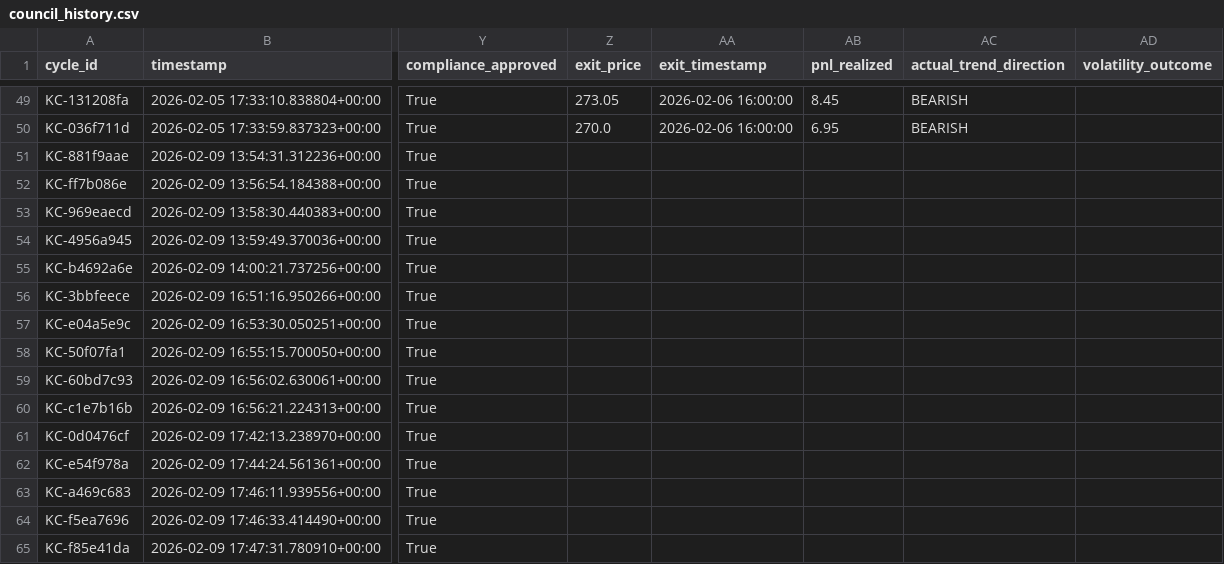
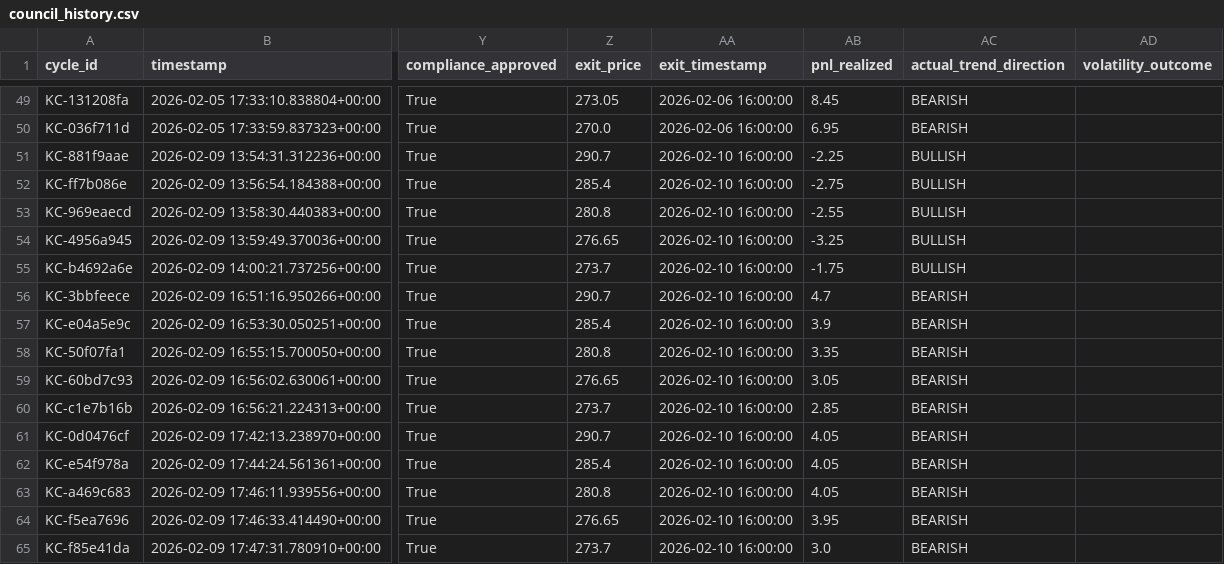
Before and after one commit to rozavala/real_options, a CSV file: dev/data/council_history.csv, drawn as a sheet; only a part is shown, gaps mark what is left out; the diff covers the shown part only; the diff names each change by its address in the sheet, - before the commit and + after, or states it on an @@ line.

```diff
--- a/dev/data/council_history.csv
+++ b/dev/data/council_history.csv
-Z51 (exit_price): (empty)
+Z51 (exit_price): 290.7
-AA51:AA65 (exit_timestamp): (empty)
+AA51:AA65 (exit_timestamp): 2026-02-10 16:00:00
-AB51 (pnl_realized): (empty)
+AB51 (pnl_realized): -2.25
-AC51:AC55 (actual_trend_direction): (empty)
+AC51:AC55 (actual_trend_direction): BULLISH
-Z52 (exit_price): (empty)
+Z52 (exit_price): 285.4
-AB52 (pnl_realized): (empty)
+AB52 (pnl_realized): -2.75
-Z53 (exit_price): (empty)
+Z53 (exit_price): 280.8
-AB53 (pnl_realized): (empty)
+AB53 (pnl_realized): -2.55
-Z54 (exit_price): (empty)
+Z54 (exit_price): 276.65
-AB54 (pnl_realized): (empty)
+AB54 (pnl_realized): -3.25
-Z55 (exit_price): (empty)
+Z55 (exit_price): 273.7
-AB55 (pnl_realized): (empty)
+AB55 (pnl_realized): -1.75
-Z56 (exit_price): (empty)
+Z56 (exit_price): 290.7
-AB56 (pnl_realized): (empty)
+AB56 (pnl_realized): 4.7
-AC56:AC65 (actual_trend_direction): (empty)
+AC56:AC65 (actual_trend_direction): BEARISH
-Z57 (exit_price): (empty)
+Z57 (exit_price): 285.4
-AB57 (pnl_realized): (empty)
+AB57 (pnl_realized): 3.9
-Z58 (exit_price): (empty)
+Z58 (exit_price): 280.8
-AB58 (pnl_realized): (empty)
+AB58 (pnl_realized): 3.35
-Z59 (exit_price): (empty)
+Z59 (exit_price): 276.65
-AB59 (pnl_realized): (empty)
+AB59 (pnl_realized): 3.05
-Z60 (exit_price): (empty)
+Z60 (exit_price): 273.7
-AB60 (pnl_realized): (empty)
+AB60 (pnl_realized): 2.85
-Z61 (exit_price): (empty)
+Z61 (exit_price): 290.7
-AB61:AB63 (pnl_realized): (empty)
+AB61:AB63 (pnl_realized): 4.05
-Z62 (exit_price): (empty)
+Z62 (exit_price): 285.4
-Z63 (exit_price): (empty)
+Z63 (exit_price): 280.8
-Z64 (exit_price): (empty)
+Z64 (exit_price): 276.65
-AB64 (pnl_realized): (empty)
+AB64 (pnl_realized): 3.95
-Z65 (exit_price): (empty)
+Z65 (exit_price): 273.7
-AB65 (pnl_realized): (empty)
+AB65 (pnl_realized): 3.0
```
Also changed, not shown: 63 edited cells elsewhere in this file, dev/data/agent_accuracy_structured.csv, dev/data/daily_equity.csv, 8 other files.
